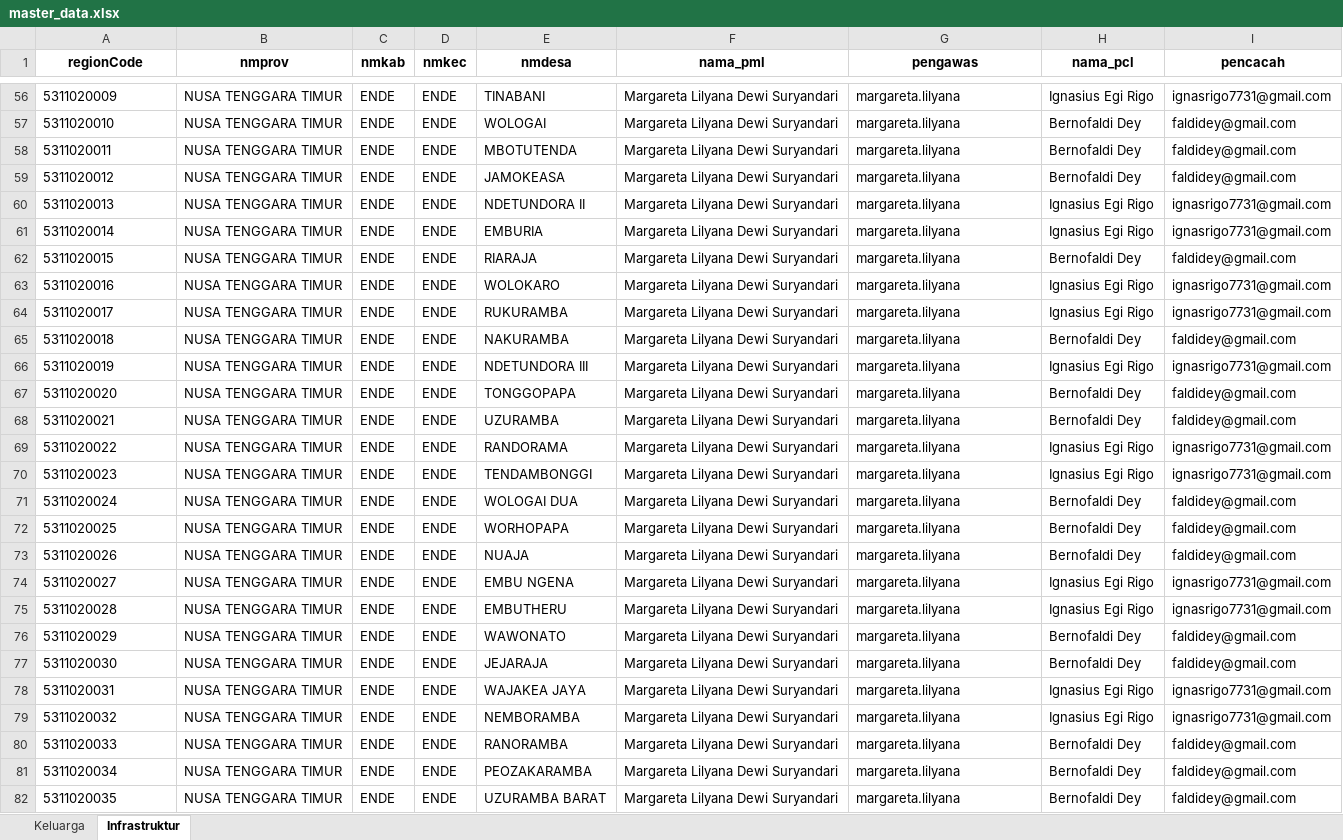
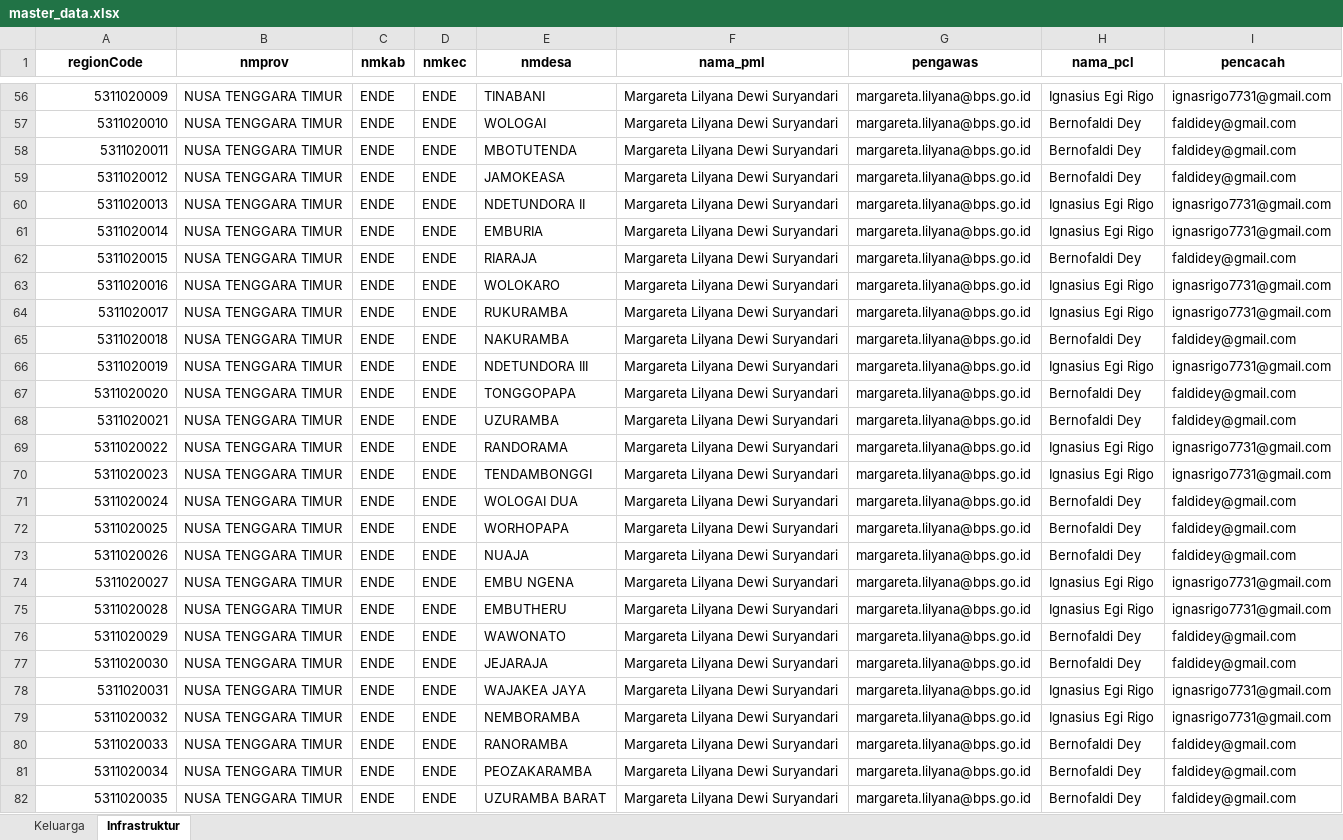
Before and after one commit to andrewmarulitua/monitoring-dampak-gempa, an Excel workbook: data/master_data.xlsx, sheet Infrastruktur, drawn as a sheet; only a part is shown, gaps mark what is left out; values as stored, in another font and other column widths than the file's, no borders; the diff covers the shown part only; the diff names each change by its address in the sheet, - before the commit and + after, or states it on an @@ line.

```diff
--- a/data/master_data.xlsx (sheet Infrastruktur)
+++ b/data/master_data.xlsx (sheet Infrastruktur)
-A56:A82 alignment: left
+A56:A82 alignment: right
-G56:G82 (pengawas): margareta.lilyana
+G56:G82 (pengawas): margareta.lilyana@bps.go.id
```
Also changed, not shown: 278 edited cells and cell formats elsewhere in this sheet, sheet Keluarga, data/SCRAPING_REKAP_DAMPAK_BENCANA_ENDE_LATEST.xlsx, 4 other files.
